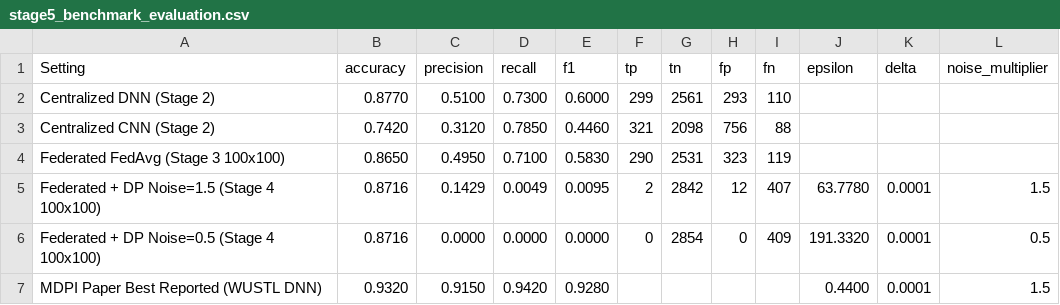
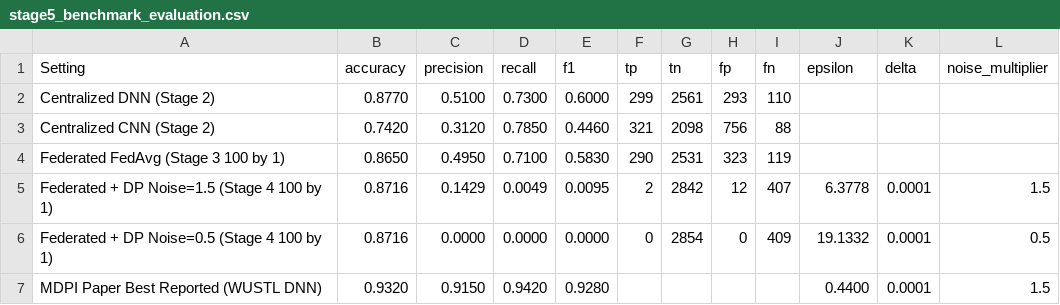
Before and after one commit to Dxcraig/SECIoHT-FL-based-IDS-2.0, a CSV file: streamlit_app/artifacts/results/stage5_benchmark_evaluation.csv, drawn as a sheet.

```diff
--- a/streamlit_app/artifacts/results/stage5_benchmark_evaluation.csv
+++ b/streamlit_app/artifacts/results/stage5_benchmark_evaluation.csv
@@ -3,5 +3,5 @@ Centralized DNN (Stage 2),0.8770,0.5100,0.7300,0.6000,299,2561,293,110,,,
 Centralized CNN (Stage 2),0.7420,0.3120,0.7850,0.4460,321,2098,756,88,,,
-Federated FedAvg (Stage 3 100x100),0.8650,0.4950,0.7100,0.5830,290,2531,323,119,,,
-Federated + DP Noise=1.5 (Stage 4 100x100),0.8716,0.1429,0.0049,0.0095,2,2842,12,407,63.7780,0.0001,1.5
-Federated + DP Noise=0.5 (Stage 4 100x100),0.8716,0.0000,0.0000,0.0000,0,2854,0,409,191.3320,0.0001,0.5
+Federated FedAvg (Stage 3 100 by 1),0.8650,0.4950,0.7100,0.5830,290,2531,323,119,,,
+Federated + DP Noise=1.5 (Stage 4 100 by 1),0.8716,0.1429,0.0049,0.0095,2,2842,12,407,6.3778,0.0001,1.5
+Federated + DP Noise=0.5 (Stage 4 100 by 1),0.8716,0.0000,0.0000,0.0000,0,2854,0,409,19.1332,0.0001,0.5
 MDPI Paper Best Reported (WUSTL DNN),0.9320,0.9150,0.9420,0.9280,,,,,0.4400,0.0001,1.5
```
Also changed, not shown: streamlit_app/artifacts/results/stage4_full_comparison_wustl.csv, 1 other file.
